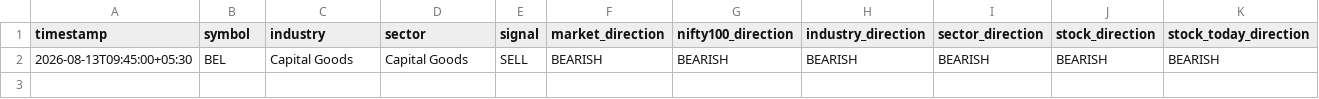
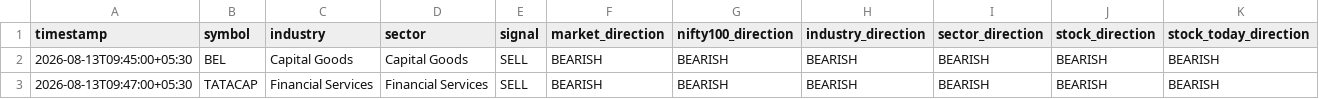
Before and after one commit to sureshr89/nse-catalyst-trading-bot, a CSV file: outputs/signals.csv, drawn as a sheet; only a part is shown; rows hold the shown columns only; the diff names each change by its address in the sheet, - before the commit and + after, or states it on an @@ line.

Commit message:
Save scanner signal

```diff
--- a/outputs/signals.csv
+++ b/outputs/signals.csv
+row 3: 2026-08-13T09:47:00+05:30 | TATACAP | Financial Services | Financial Services | SELL | BEARISH | BEARISH | BEARISH | BEARISH | BEARISH | BEARISH
```
